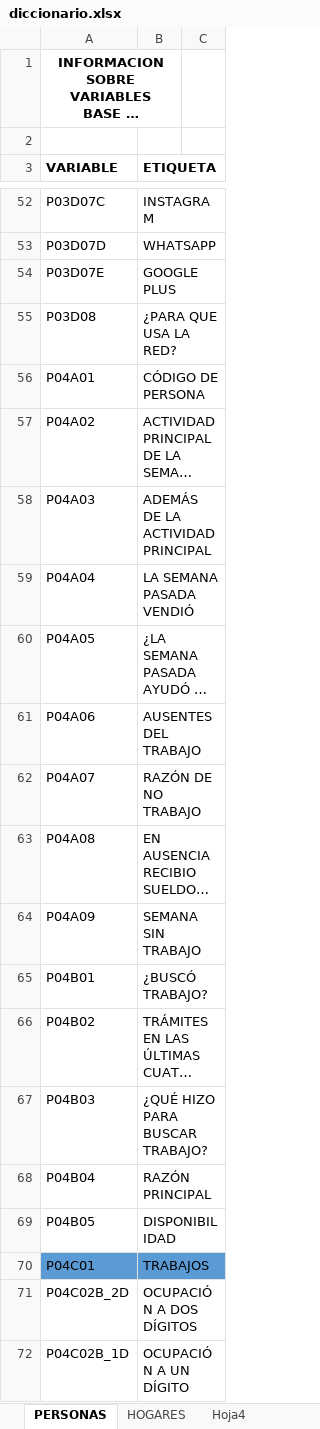
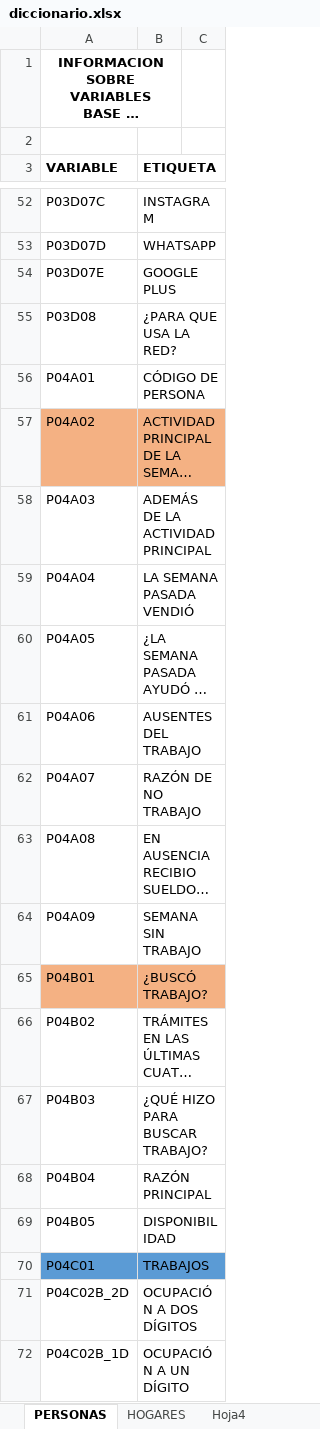
Before and after one commit to gafnts/gender-ethnic-income-inequality, an Excel workbook: diccionario.xlsx, sheet PERSONAS, drawn as a sheet; only a part is shown, gaps mark what is left out; long unchanged cells end in …; values as stored, in another font and other column widths than the file's, no borders; the diff names each change by its address in the sheet, - before the commit and + after, or states it on an @@ line.

```diff
--- a/diccionario.xlsx (sheet PERSONAS)
+++ b/diccionario.xlsx (sheet PERSONAS)
-A57:B57 fill: none
+A57:B57 fill: #F4B183
-A65:B65 fill: none
+A65:B65 fill: #F4B183
```
Also changed, not shown: 1 other file.
